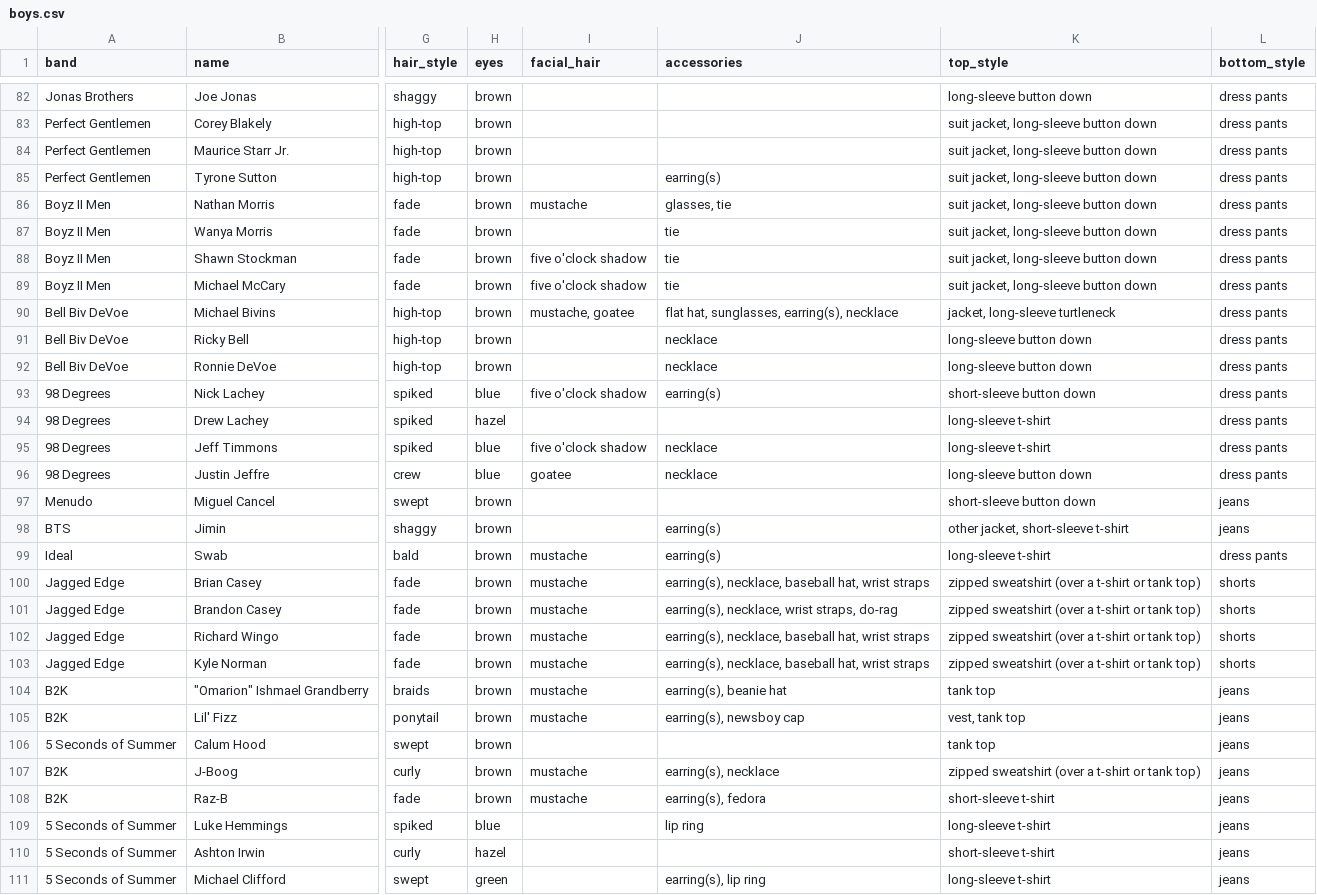
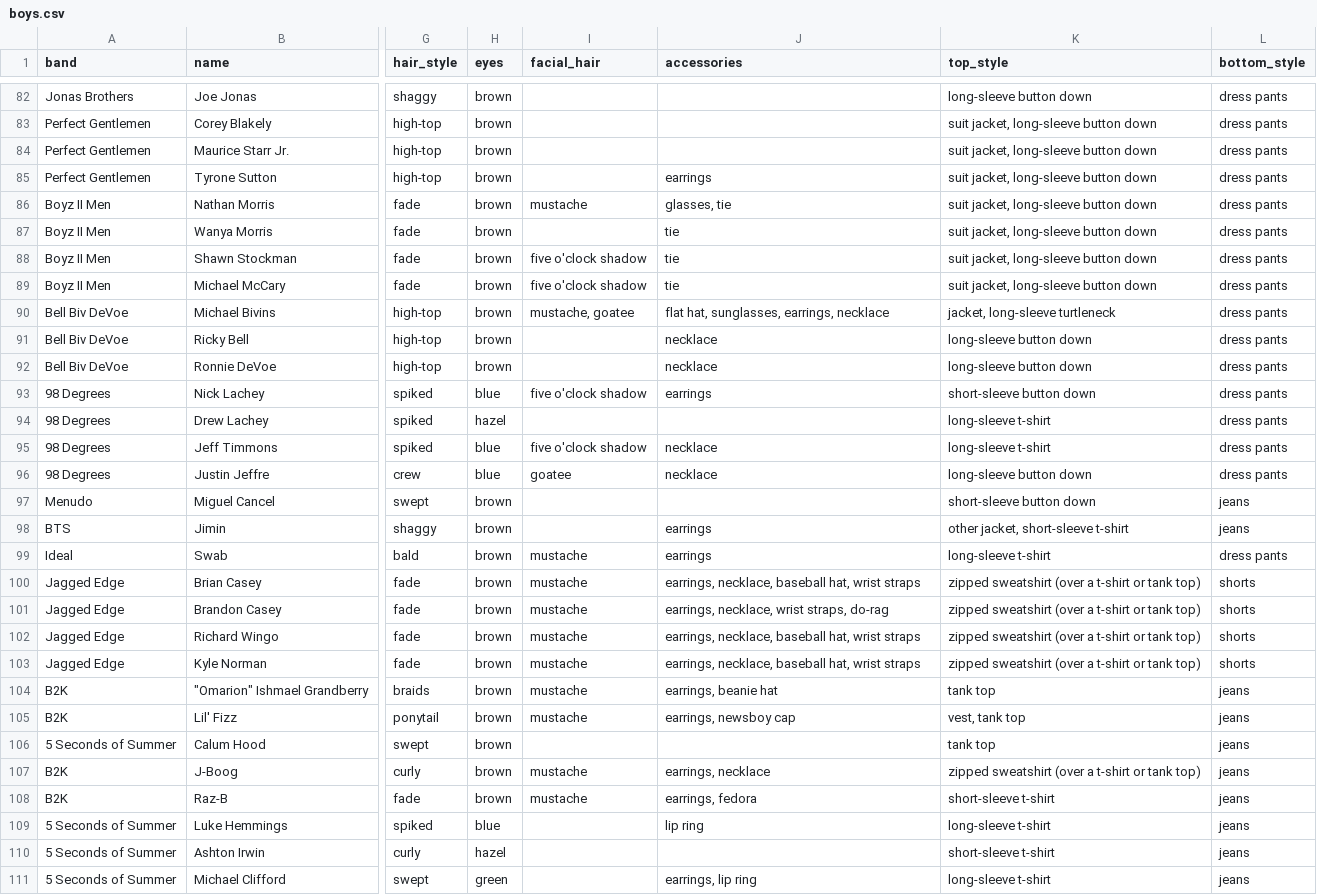
Before and after one commit to the-pudding/boybands, a CSV file: src/assets/data/boys.csv, drawn as a sheet; only a part is shown, gaps mark what is left out; the diff covers the shown part only; the diff names each change by its address in the sheet, - before the commit and + after, or states it on an @@ line.

Commit message:
Data updates

```diff
--- a/src/assets/data/boys.csv
+++ b/src/assets/data/boys.csv
-J85 (accessories): earring(s)
+J85 (accessories): earrings
-J90 (accessories): flat hat, sunglasses, earring(s), necklace
+J90 (accessories): flat hat, sunglasses, earrings, necklace
-J93 (accessories): earring(s)
+J93 (accessories): earrings
-J98:J99 (accessories): earring(s)
+J98:J99 (accessories): earrings
-J100 (accessories): earring(s), necklace, baseball…
+J100 (accessories): earrings, necklace, baseball…
-J101 (accessories): earring(s), necklace, wrist straps, do-rag
+J101 (accessories): earrings, necklace, wrist straps, do-rag
-J102:J103 (accessories): earring(s), necklace, baseball…
+J102:J103 (accessories): earrings, necklace, baseball…
-J104 (accessories): earring(s), beanie hat
+J104 (accessories): earrings, beanie hat
-J105 (accessories): earring(s), newsboy cap
+J105 (accessories): earrings, newsboy cap
-J107 (accessories): earring(s), necklace
+J107 (accessories): earrings, necklace
-J108 (accessories): earring(s), fedora
+J108 (accessories): earrings, fedora
-J111 (accessories): earring(s), lip ring
+J111 (accessories): earrings, lip ring
```
Also changed, not shown: 65 edited cells elsewhere in this file, 1 other file.
